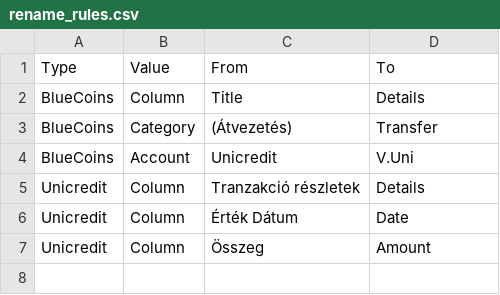
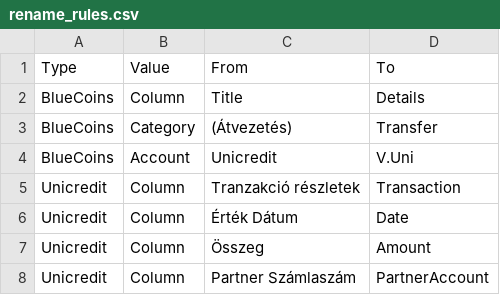
Before and after one commit to vektor8891/finance-R, a CSV file: input/rename_rules.csv, drawn as a sheet.

```diff
--- a/input/rename_rules.csv
+++ b/input/rename_rules.csv
@@ -4,4 +4,5 @@ BlueCoins;Category;(Átvezetés);Transfer
 BlueCoins;Account;Unicredit;V.Uni
-Unicredit;Column;Tranzakció részletek;Details
+Unicredit;Column;Tranzakció részletek;Transaction
 Unicredit;Column;Érték Dátum;Date
 Unicredit;Column;Összeg;Amount
+Unicredit;Column;Partner Számlaszám;PartnerAccount
```
Also changed, not shown: input/income_categories.csv, input/patterns.csv, 2 other files.
